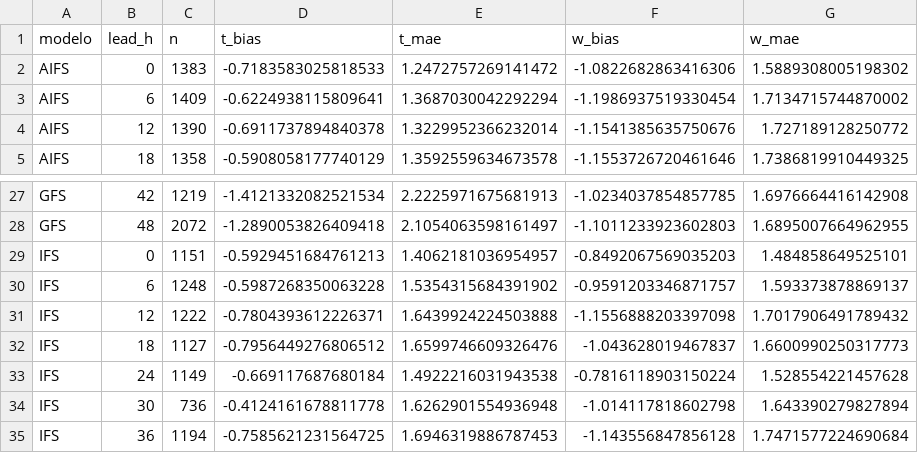
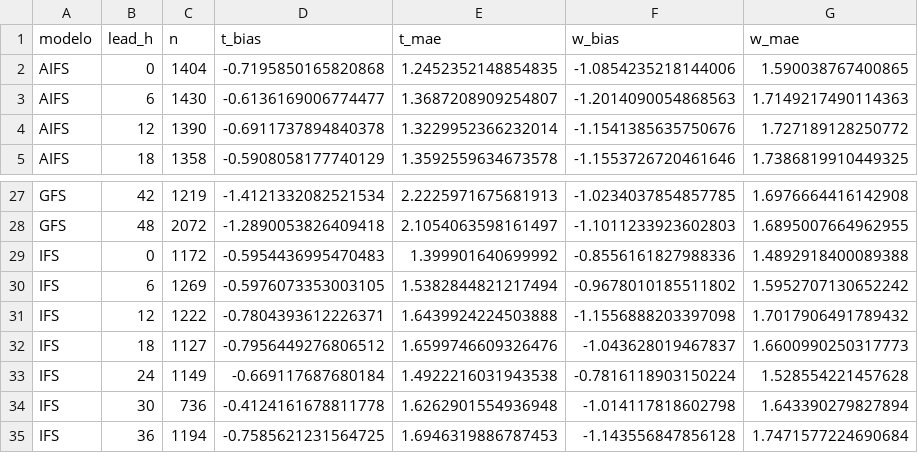
Before and after one commit to PanchoDigevo/earth2-chile-verificacion, a CSV file: verificacion/data/verif_resumen.csv, drawn as a sheet; only a part is shown, gaps mark what is left out.

```diff
--- a/verificacion/data/verif_resumen.csv
+++ b/verificacion/data/verif_resumen.csv
@@ -1,4 +1,4 @@
 modelo,lead_h,n,t_bias,t_mae,w_bias,w_mae
-AIFS,0,1383,-0.7183583025818533,1.2472757269141472,-1.0822682863416306,1.5889308005198302
-AIFS,6,1409,-0.6224938115809641,1.3687030042292294,-1.1986937519330454,1.7134715744870002
+AIFS,0,1404,-0.7195850165820868,1.2452352148854835,-1.0854235218144006,1.590038767400865
+AIFS,6,1430,-0.6136169006774477,1.3687208909254807,-1.2014090054868563,1.7149217490114363
 AIFS,12,1390,-0.6911737894840378,1.3229952366232014,-1.1541385635750676,1.727189128250772
@@ -28,4 +28,4 @@ GFS,42,1219,-1.4121332082521534,2.2225971675681913,-1.0234037854857785,1.6976664
 GFS,48,2072,-1.2890053826409418,2.1054063598161497,-1.1011233923602803,1.6895007664962955
-IFS,0,1151,-0.5929451684761213,1.4062181036954957,-0.8492067569035203,1.484858649525101
-IFS,6,1248,-0.5987268350063228,1.5354315684391902,-0.9591203346871757,1.593373878869137
+IFS,0,1172,-0.5954436995470483,1.399901640699992,-0.8556161827988336,1.4892918400089388
+IFS,6,1269,-0.5976073353003105,1.5382844821217494,-0.9678010185511802,1.5952707130652242
 IFS,12,1222,-0.7804393612226371,1.6439924224503888,-1.1556888203397098,1.7017906491789432
```
Also changed, not shown: 17 other files.
